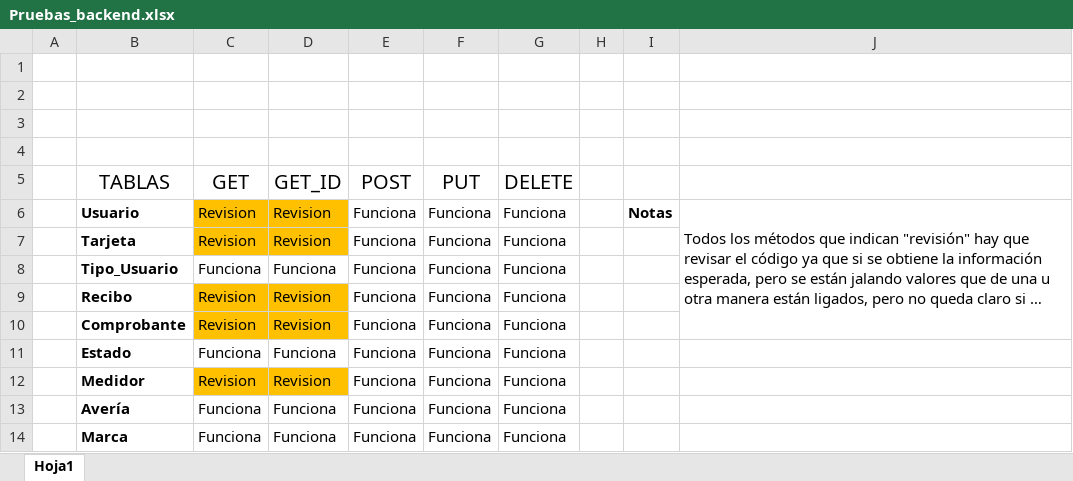
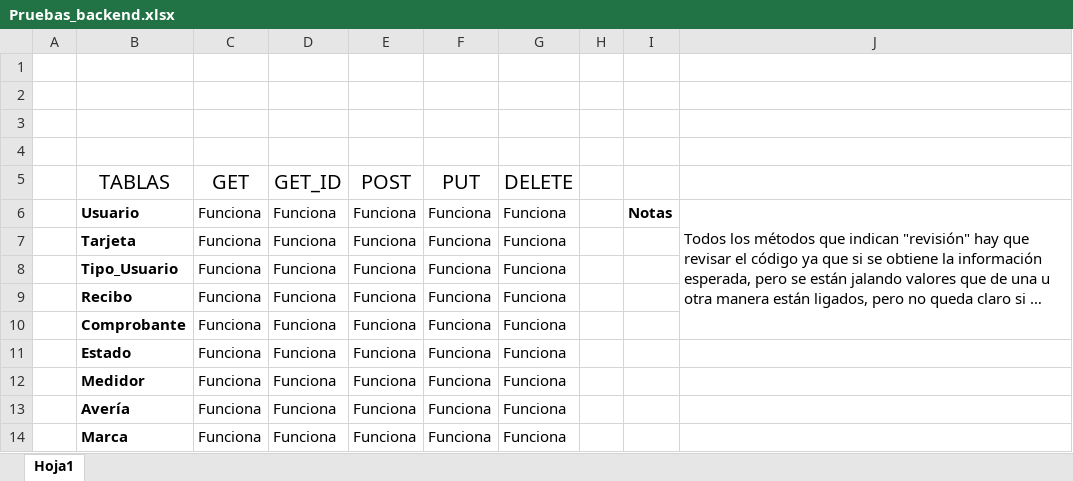
Before and after one commit to knnthlv/ProyectoASADAS, an Excel workbook: Documentación/Pruebas_backend.xlsx, sheet Hoja1, drawn as a sheet; long unchanged cells end in …; values as stored, in another font and other column widths than the file's, no borders; table styles not drawn; the diff names each change by its address in the sheet, - before the commit and + after, or states it on an @@ line.

Commit message:
Actualización archivo pruebas backend

```diff
--- a/Documentación/Pruebas_backend.xlsx (sheet Hoja1)
+++ b/Documentación/Pruebas_backend.xlsx (sheet Hoja1)
-C6:C7 (GET): Revision
+C6:C7 (GET): Funciona
-C6:D7 fill: #FFC000
+C6:D7 fill: none
-D6:D7 (GET_ID): Revision
+D6:D7 (GET_ID): Funciona
-C9:C10 (GET): Revision
+C9:C10 (GET): Funciona
-C9:D10 fill: #FFC000
+C9:D10 fill: none
-D9:D10 (GET_ID): Revision
+D9:D10 (GET_ID): Funciona
-C12 (GET): Revision
+C12 (GET): Funciona
-C12:D12 fill: #FFC000
+C12:D12 fill: none
-D12 (GET_ID): Revision
+D12 (GET_ID): Funciona
```
